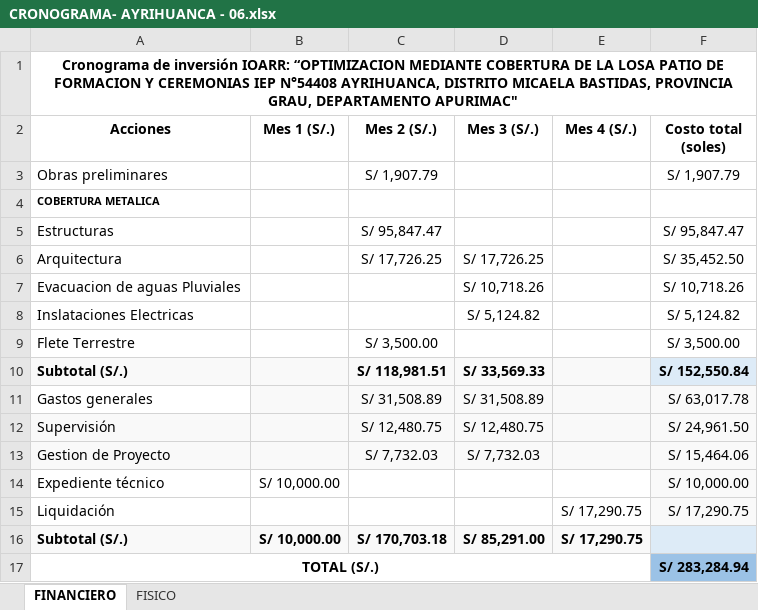
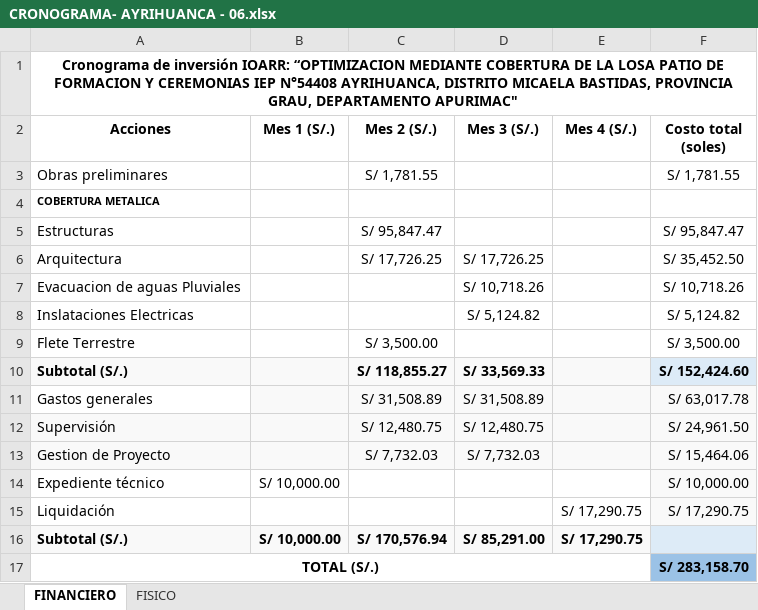
Before and after one commit to ORFEI-GRAP/IOARR0006, an Excel workbook: 9.0 CRONOGRAMA/CRONOGRAMA- AYRIHUANCA - 06.xlsx, sheet FINANCIERO, drawn as a sheet; values as stored, in another font and other column widths than the file's, no borders; the diff names each change by its address in the sheet, - before the commit and + after, or states it on an @@ line.

```diff
--- a/9.0 CRONOGRAMA/CRONOGRAMA- AYRIHUANCA - 06.xlsx (sheet FINANCIERO)
+++ b/9.0 CRONOGRAMA/CRONOGRAMA- AYRIHUANCA - 06.xlsx (sheet FINANCIERO)
-C3 (Mes 2 (S/.)): S/ 1,907.79
+C3 (Mes 2 (S/.)): S/ 1,781.55
-F3 (Costo total (soles)): S/ 1,907.79
+F3 (Costo total (soles)): S/ 1,781.55
-C10 (Mes 2 (S/.)): S/ 118,981.51
+C10 (Mes 2 (S/.)): S/ 118,855.27
-F10 (Costo total (soles)): S/ 152,550.84
+F10 (Costo total (soles)): S/ 152,424.60
-C16 (Mes 2 (S/.)): S/ 170,703.18
+C16 (Mes 2 (S/.)): S/ 170,576.94
-F17 (Costo total (soles)): S/ 283,284.94
+F17 (Costo total (soles)): S/ 283,158.70
```
Also changed, not shown: sheet FISICO, charts or pictures, 7.0 DESAGREGADO DE GASTOS/GG-SS-LL-GP - AYRIHUANCA - 06.xlsm, 2 other files.
